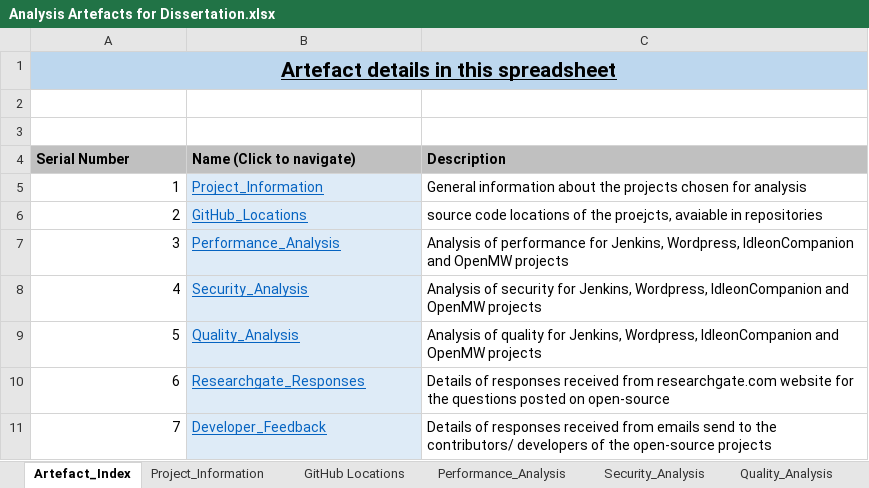
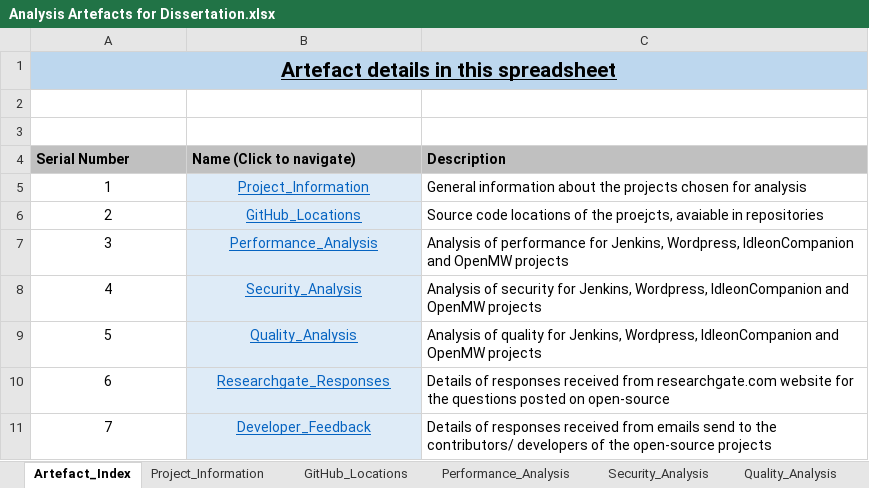
Before and after one commit to AnupJacob/Dissertation-Artefacts, an Excel workbook: Analysis Artefacts for Dissertation.xlsx, sheet Artefact_Index, drawn as a sheet; values as stored, in another font and other column widths than the file's, no borders; the diff names each change by its address in the sheet, - before the commit and + after, or states it on an @@ line.

```diff
--- a/Analysis Artefacts for Dissertation.xlsx (sheet Artefact_Index)
+++ b/Analysis Artefacts for Dissertation.xlsx (sheet Artefact_Index)
-sheet tab: GitHub Locations
+sheet tab: GitHub_Locations
-A5:A11 alignment: right
+A5:A11 alignment: center
-B5:B11 alignment: left
+B5:B11 alignment: center
-C6 (Description): source code locations…
+C6 (Description): Source code locations…
```
Also changed, not shown: sheet Project_Information, sheet Security_Analysis, sheet Quality_Analysis, sheet Performance_Analysis, sheet GitHub_Locations, sheet Researchgate_Responses.
